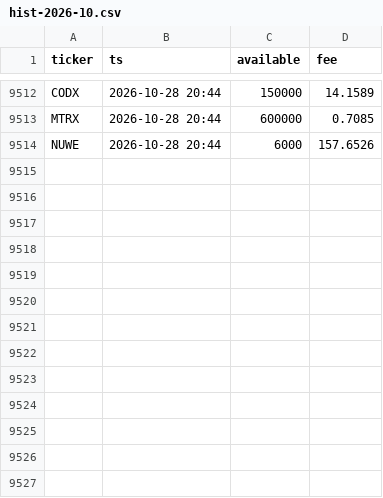
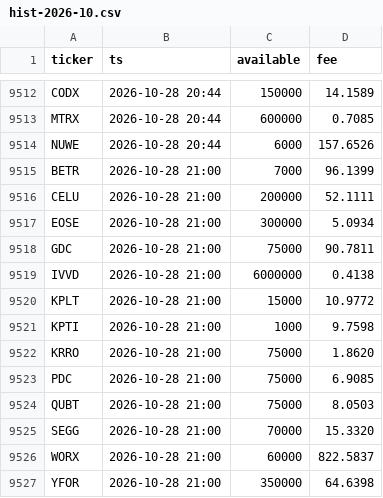
Before and after one commit to ogeunho011-dotcom/short-dashboard, a CSV file: data/borrow/hist-2026-10.csv, drawn as a sheet; only a part is shown, gaps mark what is left out; the diff names each change by its address in the sheet, - before the commit and + after, or states it on an @@ line.

```diff
--- a/data/borrow/hist-2026-10.csv
+++ b/data/borrow/hist-2026-10.csv
+row 9515: BETR | 2026-10-28 21:00 | 7000 | 96.1399
+row 9516: CELU | 2026-10-28 21:00 | 200000 | 52.1111
+row 9517: EOSE | 2026-10-28 21:00 | 300000 | 5.0934
+row 9518: GDC | 2026-10-28 21:00 | 75000 | 90.7811
+row 9519: IVVD | 2026-10-28 21:00 | 6000000 | 0.4138
+row 9520: KPLT | 2026-10-28 21:00 | 15000 | 10.9772
+row 9521: KPTI | 2026-10-28 21:00 | 1000 | 9.7598
+row 9522: KRRO | 2026-10-28 21:00 | 75000 | 1.8620
+row 9523: PDC | 2026-10-28 21:00 | 75000 | 6.9085
+row 9524: QUBT | 2026-10-28 21:00 | 75000 | 8.0503
+row 9525: SEGG | 2026-10-28 21:00 | 70000 | 15.3320
+row 9526: WORX | 2026-10-28 21:00 | 60000 | 822.5837
+row 9527: YFOR | 2026-10-28 21:00 | 350000 | 64.6398
```
Also changed, not shown: data/borrow/latest.csv, 3 other files.
